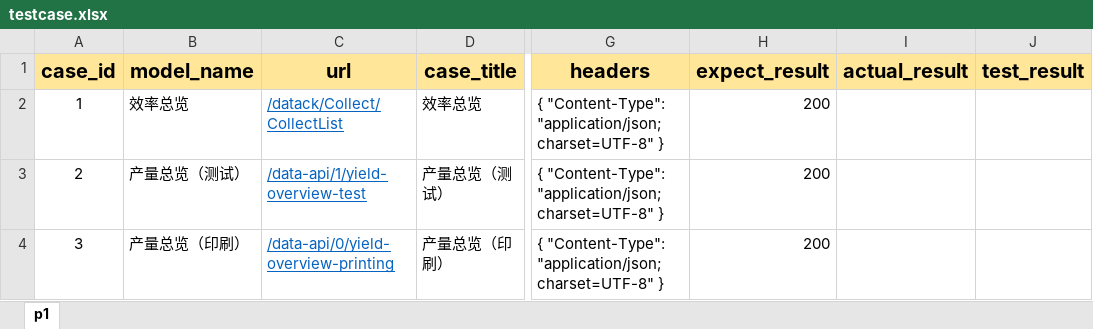
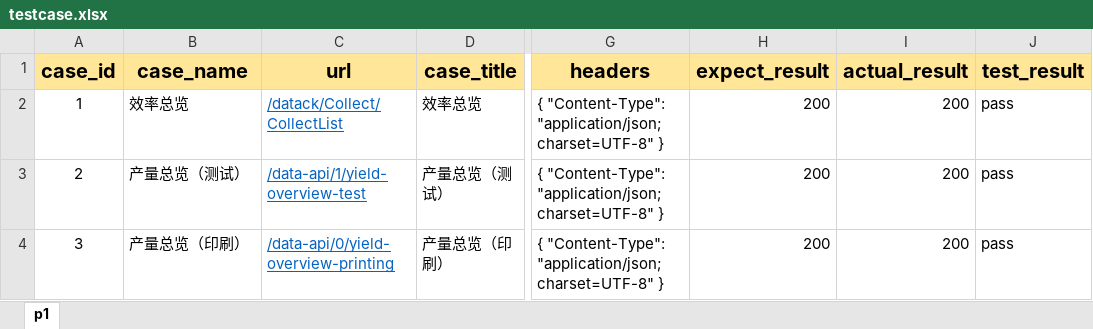
Before and after one commit to ijokerm/ReportApiTest01, an Excel workbook: case/testcase.xlsx, sheet p1, drawn as a sheet; only a part is shown, gaps mark what is left out; values as stored, in another font and other column widths than the file's, no borders; the diff names each change by its address in the sheet, - before the commit and + after, or states it on an @@ line.

Commit message:
basic frame was down--version1.0 to be optimized: testlog.log / testcase

```diff
--- a/case/testcase.xlsx (sheet p1)
+++ b/case/testcase.xlsx (sheet p1)
-B1: model_name
+B1: case_name
-I2:I4 (actual_result): (empty)
+I2:I4 (actual_result): 200
-J2:J4 (test_result): (empty)
+J2:J4 (test_result): pass
```
Also changed, not shown: 6 other files.
